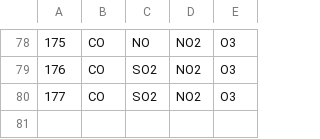
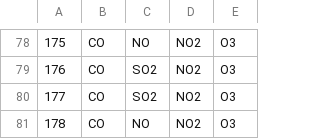
Before and after one commit to ahauryli/RDC, a CSV file: Constants/SensorMix.csv, drawn as a sheet; only a part is shown, gaps mark what is left out; the diff names each change by its address in the sheet, - before the commit and + after, or states it on an @@ line.

Commit message:
Updated SensorMix.csv w. s178

```diff
--- a/Constants/SensorMix.csv
+++ b/Constants/SensorMix.csv
+row 81: 178 | CO | NO | NO2 | O3
```
